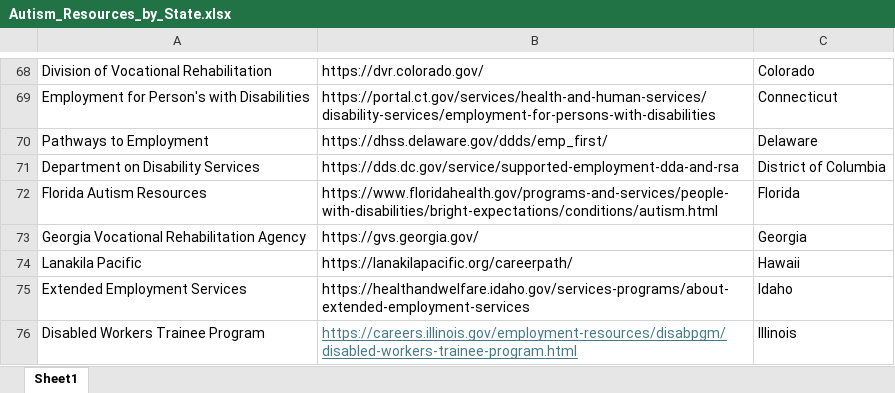
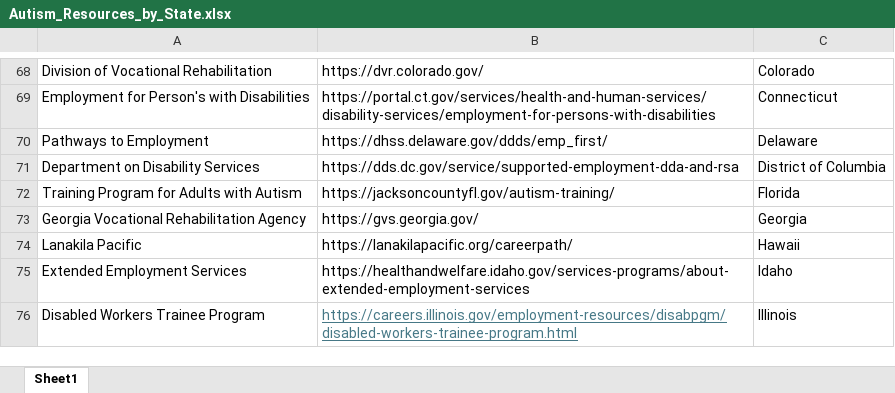
Before and after one commit to contic5/autism-resources-by-state, an Excel workbook: public/Autism_Resources_by_State.xlsx, sheet Sheet1, drawn as a sheet; only a part is shown, gaps mark what is left out; values as stored, in another font and other column widths than the file's, no borders; table styles not drawn; removed rows and columns are numbered as before the commit, all else as after; the diff names each change by its address in the sheet, - before the commit and + after, or states it on an @@ line.

```diff
--- a/public/Autism_Resources_by_State.xlsx (sheet Sheet1)
+++ b/public/Autism_Resources_by_State.xlsx (sheet Sheet1)
-row 72: Florida Autism Resources | https://www.floridahealth.gov/programs-and-services/people-with-disabilities/bright-expectations/conditions/autism.html | Florida
+row 72: Training Program for Adults with Autism | https://jacksoncountyfl.gov/autism-training/ | Florida
```
Also changed, not shown: build/Autism_Resources_by_State.xlsx, 1 other file.
